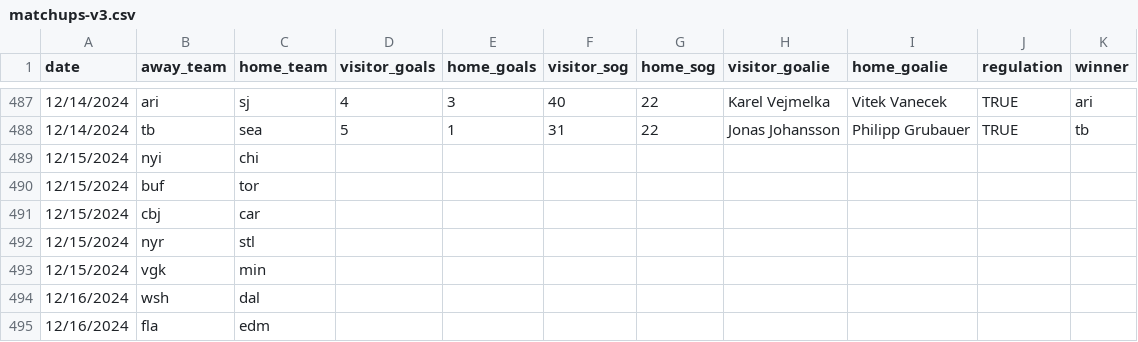
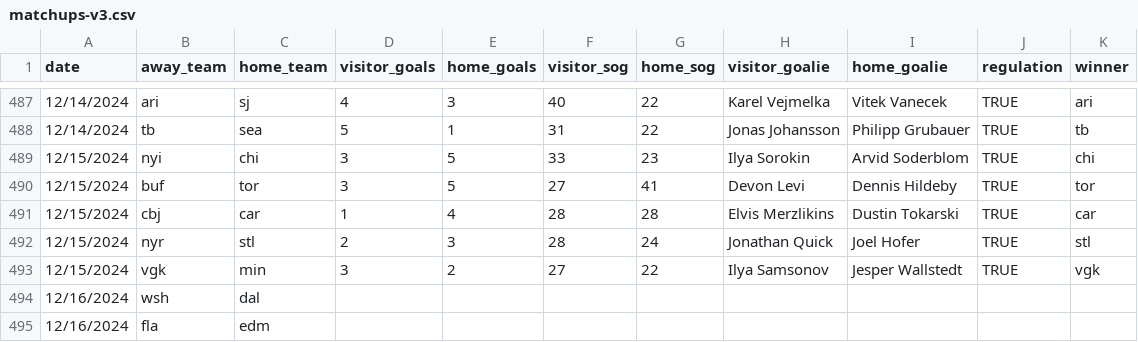
Before and after one commit to stevenpfaff/HockeySimulator, a CSV file: matchups-v3.csv, drawn as a sheet; only a part is shown, gaps mark what is left out; removed rows and columns are numbered as before the commit, all else as after; the diff names each change by its address in the sheet, - before the commit and + after, or states it on an @@ line.

```diff
--- a/matchups-v3.csv
+++ b/matchups-v3.csv
-row 489: 12/15/2024 | nyi | chi
-row 490: 12/15/2024 | buf | tor
-row 491: 12/15/2024 | cbj | car
-row 492: 12/15/2024 | nyr | stl
-row 493: 12/15/2024 | vgk | min
+row 489: 12/15/2024 | nyi | chi | 3 | 5 | 33 | 23 | Ilya Sorokin | Arvid Soderblom | TRUE | chi
+row 490: 12/15/2024 | buf | tor | 3 | 5 | 27 | 41 | Devon Levi | Dennis Hildeby | TRUE | tor
+row 491: 12/15/2024 | cbj | car | 1 | 4 | 28 | 28 | Elvis Merzlikins | Dustin Tokarski | TRUE | car
+row 492: 12/15/2024 | nyr | stl | 2 | 3 | 28 | 24 | Jonathan Quick | Joel Hofer | TRUE | stl
+row 493: 12/15/2024 | vgk | min | 3 | 2 | 27 | 22 | Ilya Samsonov | Jesper Wallstedt | TRUE | vgk
```
Also changed, not shown: output/team_ratings.csv, 8 other files.
